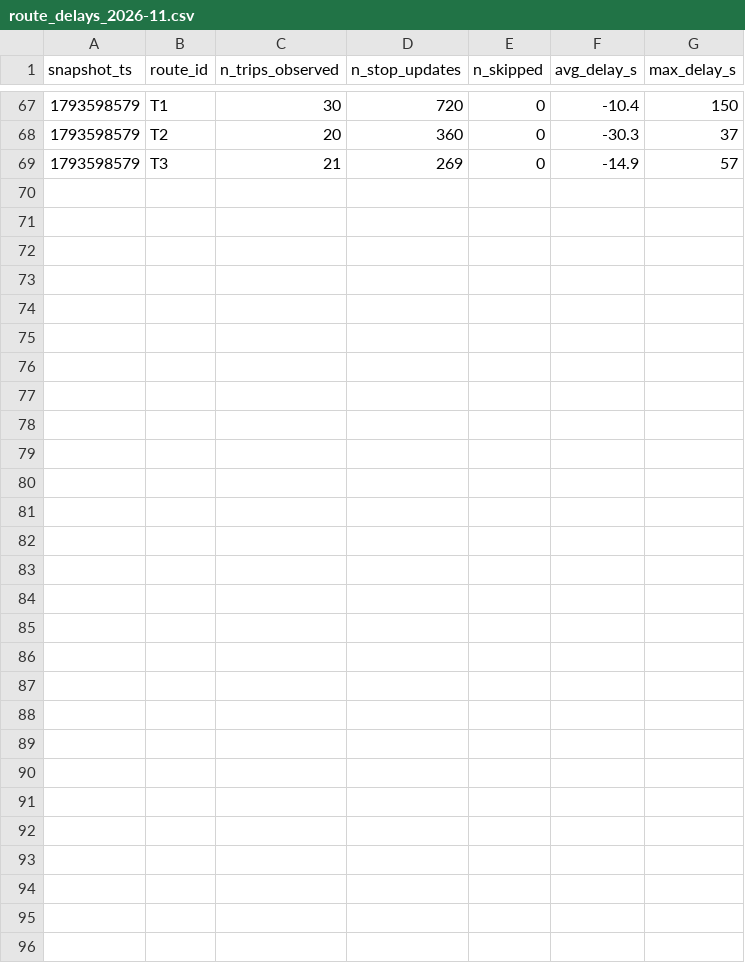
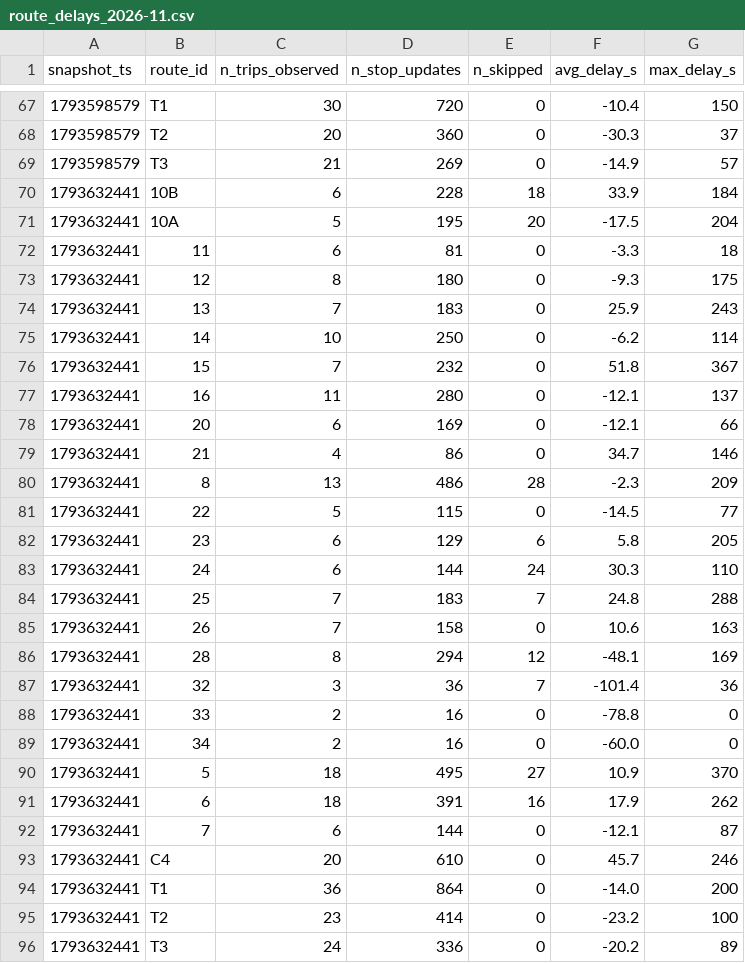
Before and after one commit to mohamedazizbhs/smart-mobility-lemans, a CSV file: data/history/route_delays_2026-11.csv, drawn as a sheet; only a part is shown, gaps mark what is left out; the diff names each change by its address in the sheet, - before the commit and + after, or states it on an @@ line.

```diff
--- a/data/history/route_delays_2026-11.csv
+++ b/data/history/route_delays_2026-11.csv
+row 70: 1793632441 | 10B | 6 | 228 | 18 | 33.9 | 184
+row 71: 1793632441 | 10A | 5 | 195 | 20 | -17.5 | 204
+row 72: 1793632441 | 11 | 6 | 81 | 0 | -3.3 | 18
+row 73: 1793632441 | 12 | 8 | 180 | 0 | -9.3 | 175
+row 74: 1793632441 | 13 | 7 | 183 | 0 | 25.9 | 243
+row 75: 1793632441 | 14 | 10 | 250 | 0 | -6.2 | 114
+row 76: 1793632441 | 15 | 7 | 232 | 0 | 51.8 | 367
+row 77: 1793632441 | 16 | 11 | 280 | 0 | -12.1 | 137
+row 78: 1793632441 | 20 | 6 | 169 | 0 | -12.1 | 66
+row 79: 1793632441 | 21 | 4 | 86 | 0 | 34.7 | 146
+row 80: 1793632441 | 8 | 13 | 486 | 28 | -2.3 | 209
+row 81: 1793632441 | 22 | 5 | 115 | 0 | -14.5 | 77
+row 82: 1793632441 | 23 | 6 | 129 | 6 | 5.8 | 205
+row 83: 1793632441 | 24 | 6 | 144 | 24 | 30.3 | 110
+row 84: 1793632441 | 25 | 7 | 183 | 7 | 24.8 | 288
+row 85: 1793632441 | 26 | 7 | 158 | 0 | 10.6 | 163
+row 86: 1793632441 | 28 | 8 | 294 | 12 | -48.1 | 169
+row 87: 1793632441 | 32 | 3 | 36 | 7 | -101.4 | 36
+row 88: 1793632441 | 33 | 2 | 16 | 0 | -78.8 | 0
+row 89: 1793632441 | 34 | 2 | 16 | 0 | -60.0 | 0
+row 90: 1793632441 | 5 | 18 | 495 | 27 | 10.9 | 370
+row 91: 1793632441 | 6 | 18 | 391 | 16 | 17.9 | 262
+row 92: 1793632441 | 7 | 6 | 144 | 0 | -12.1 | 87
+row 93: 1793632441 | C4 | 20 | 610 | 0 | 45.7 | 246
+row 94: 1793632441 | T1 | 36 | 864 | 0 | -14.0 | 200
+row 95: 1793632441 | T2 | 23 | 414 | 0 | -23.2 | 100
+row 96: 1793632441 | T3 | 24 | 336 | 0 | -20.2 | 89
```
Also changed, not shown: 1 other file.
